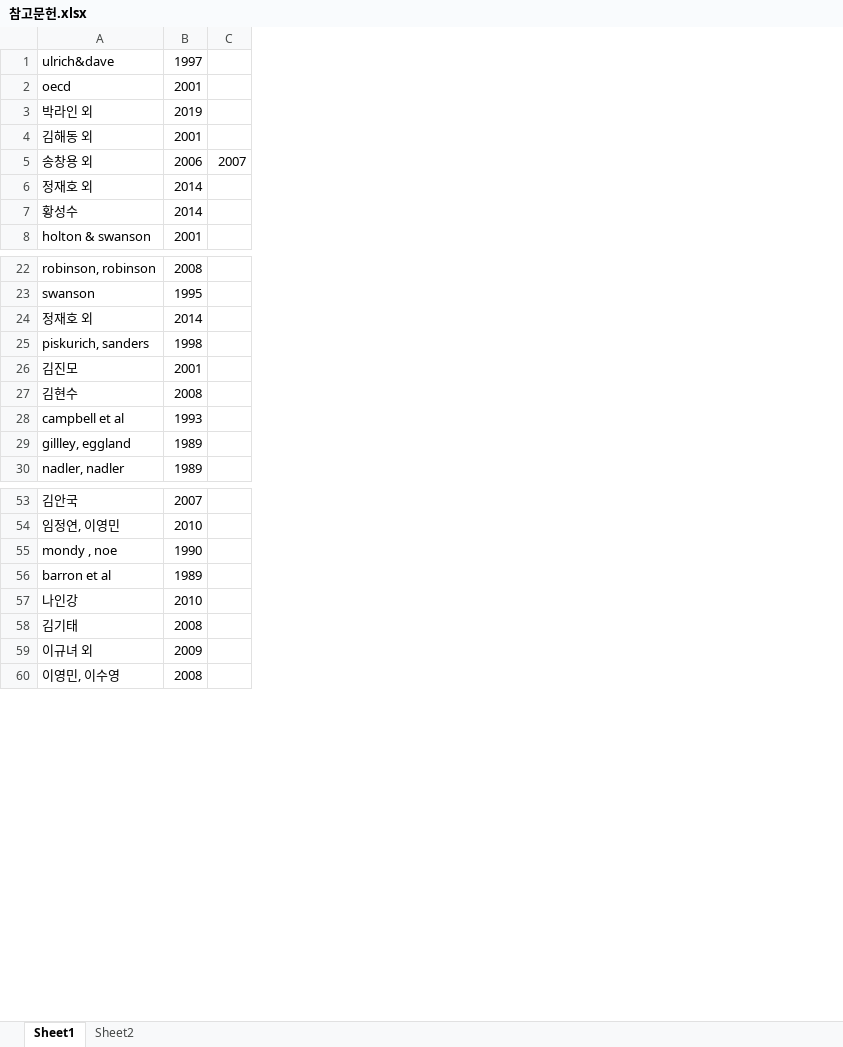
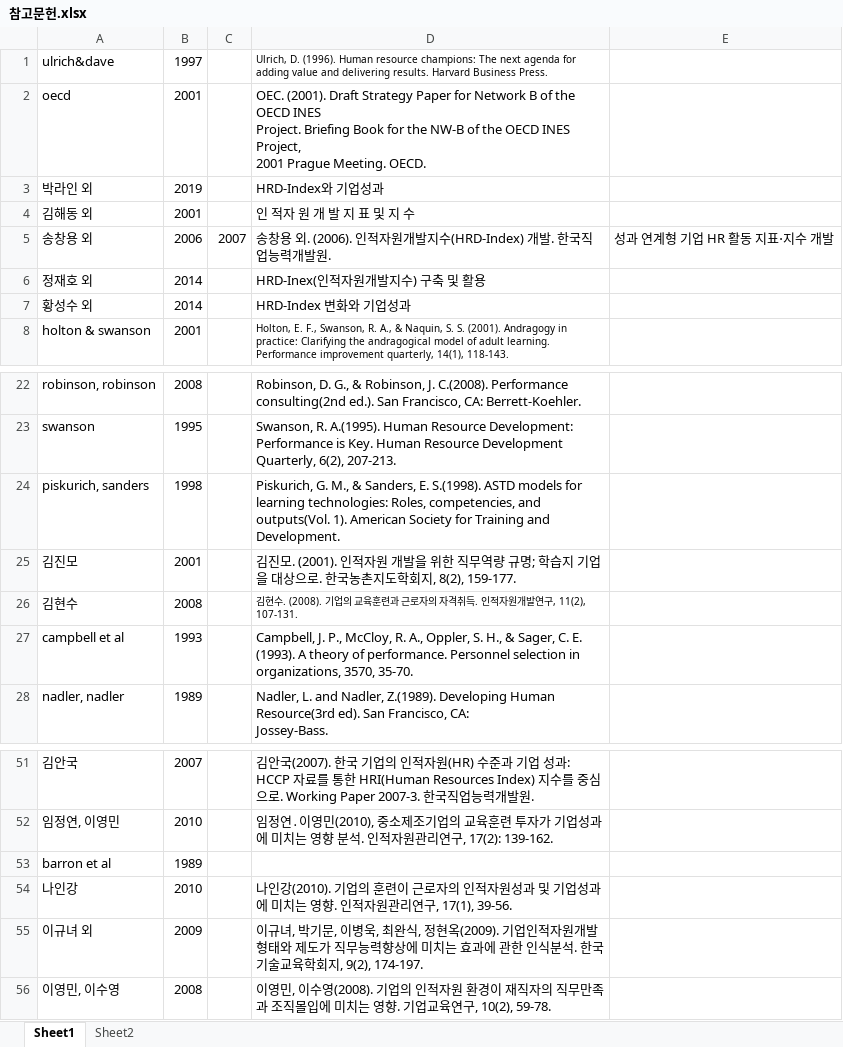
Before and after one commit to hoonbravo/seminar, an Excel workbook: 참고문헌.xlsx, sheet Sheet1, drawn as a sheet; only a part is shown, gaps mark what is left out; values as stored, in another font and other column widths than the file's, no borders; removed rows and columns are numbered as before the commit, all else as after; ↵ is a line break in a cell; the diff names each change by its address in the sheet, - before the commit and + after, or states it on an @@ line.

```diff
--- a/참고문헌.xlsx (sheet Sheet1)
+++ b/참고문헌.xlsx (sheet Sheet1)
+column D, rows 1-8: Ulrich, D. (1996). Human resource champions: The next agenda for adding value and delivering results. Harvard Business Press. | OEC. (2001). Draft Strategy Paper for Network B of the OECD INES ↵ Project. Briefing Book for the NW-B of the OECD INES Project, ↵ 2001 Prague Meeting. OECD. | HRD-Index와 기업성과 | 인 적자 원 개 발 지 표 및 지 수 | 송창용 외. (2006). 인적자원개발지수(HRD-Index) 개발. 한국직업능력개발원. | HRD-Inex(인적자원개발지수) 구축 및 활용 | HRD-Index 변화와 기업성과 | Holton, E. F., Swanson, R. A., & Naquin, S. S. (2001). Andragogy in practice: Clarifying the andragogical model of adult learning. Performance improvement quarterly, 14(1), 118-143.; rows 22-28: Robinson, D. G., & Robinson, J. C.(2008). Performance consulting(2nd ed.). San Francisco, CA: Berrett-Koehler. | Swanson, R. A.(1995). Human Resource Development: Performance is Key. Human Resource Development Quarterly, 6(2), 207-213. | Piskurich, G. M., & Sanders, E. S.(1998). ASTD models for learning technologies: Roles, competencies, and outputs(Vol. 1). American Society for Training and Development. | 김진모. (2001). 인적자원 개발을 위한 직무역량 규명; 학습지 기업을 대상으로. 한국농촌지도학회지, 8(2), 159-177. | 김현수. (2008). 기업의 교육훈련과 근로자의 자격취득. 인적자원개발연구, 11(2), 107-131. | Campbell, J. P., McCloy, R. A., Oppler, S. H., & Sager, C. E. (1993). A theory of performance. Personnel selection in organizations, 3570, 35-70. | Nadler, L. and Nadler, Z.(1989). Developing Human Resource(3rd ed). San Francisco, CA: ↵ Jossey-Bass.; rows 51-56: 김안국(2007). 한국 기업의 인적자원(HR) 수준과 기업 성과: HCCP 자료를 통한 HRI(Human Resources Index) 지수를 중심으로. Working Paper 2007-3. 한국직업능력개발원. | 임정연․이영민(2010), 중소제조기업의 교육훈련 투자가 기업성과에 미치는 영향 분석. 인적자원관리연구, 17(2): 139-162. |  | 나인강(2010). 기업의 훈련이 근로자의 인적자원성과 및 기업성과에 미치는 영향. 인적자원관리연구, 17(1), 39-56. | 이규녀, 박기문, 이병욱, 최완식, 정현옥(2009). 기업인적자원개발 형태와 제도가 직무능력향상에 미치는 효과에 관한 인식분석. 한국기술교육학회지, 9(2), 174-197. | 이영민, 이수영(2008). 기업의 인적자원 환경이 재직자의 직무만족과 조직몰입에 미치는 영향. 기업교육연구, 10(2), 59-78.
+column E, row 5: 성과 연계형 기업 HR 활동 지표⋅지수 개발
-A7: 황성수
+A7: 황성수 외
-row 24: 정재호 외 | 2014
-row 29: gillley, eggland | 1989
-row 55: mondy , noe | 1990
-row 58: 김기태 | 2008
```
Also changed, not shown: sheet Sheet2, 4 other files.
